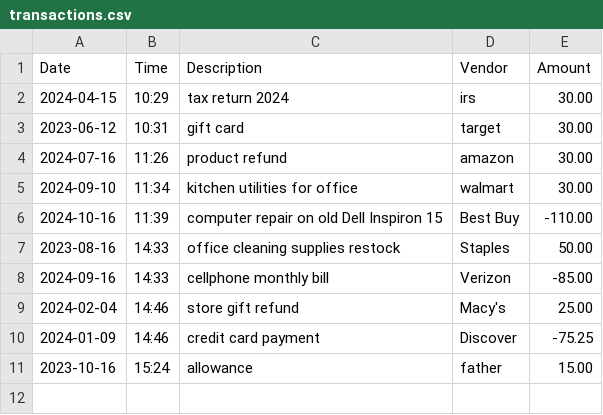
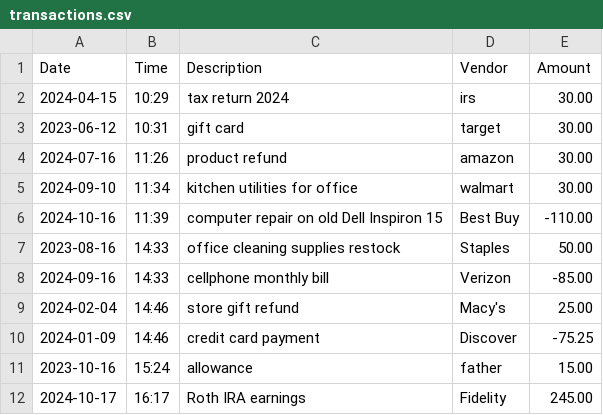
Before and after one commit to asuarezop/LTC_Capstones, a CSV file: accounting-ledger-app/src/main/resources/transactions.csv, drawn as a sheet.

```diff
--- a/accounting-ledger-app/src/main/resources/transactions.csv
+++ b/accounting-ledger-app/src/main/resources/transactions.csv
@@ -11 +11,2 @@ Date|Time|Description|Vendor|Amount
 2023-10-16|15:24|allowance|father|15.00
+2024-10-17|16:17|Roth IRA earnings|Fidelity|245.00
```
Also changed, not shown: accounting-ledger-app/target/classes/transactions.csv, 5 other files.
